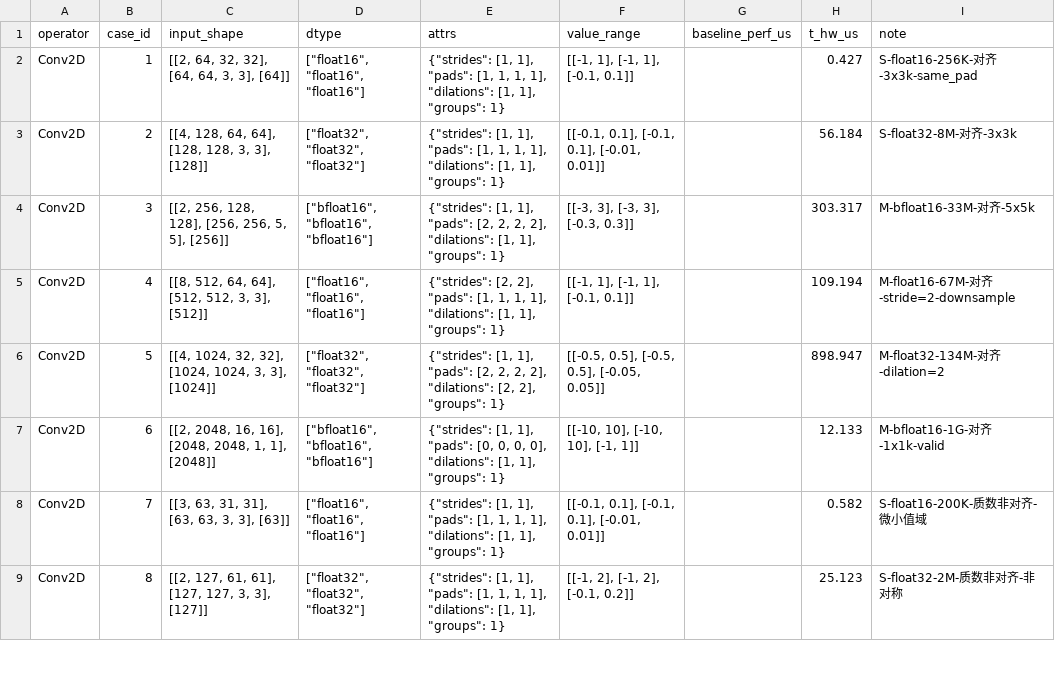
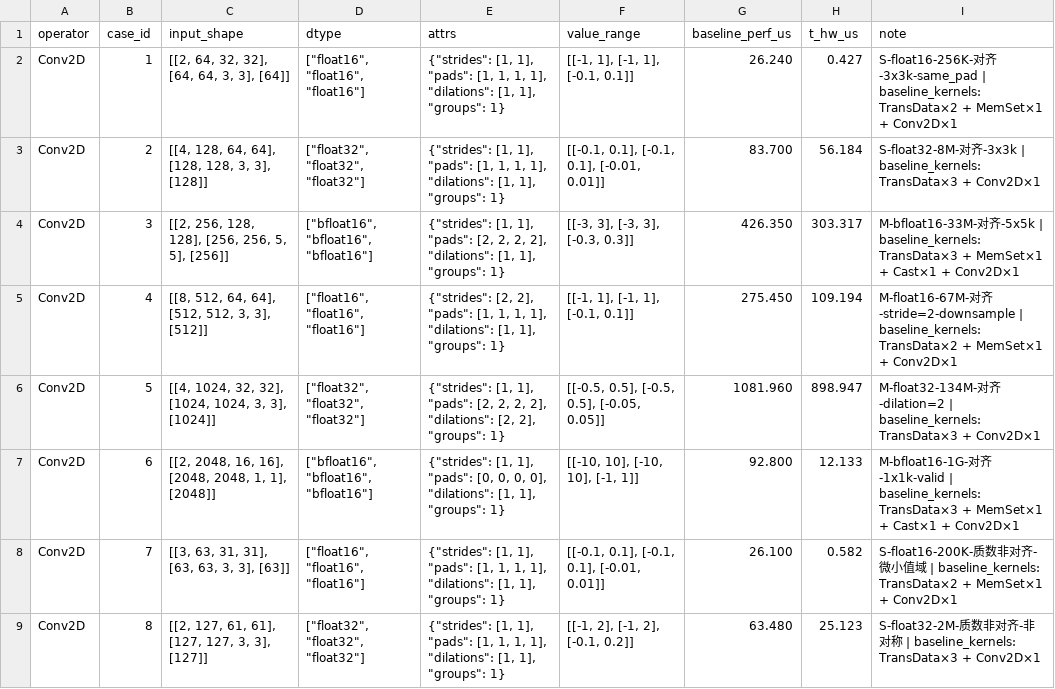
Before and after one commit to botcanlearn/cann-bench-upstream, a CSV file: kernel_bench/level3/conv_2d/cases.csv, drawn as a sheet; only a part is shown; the diff covers the shown part only.

Commit message:
feat(level3): conv_2d / conv_3d_backprop_filter / add_rms_norm baselines; level1 yaml fixes; engram → engram_gate_fusion rename
Co-authored-by: gxj1123<gao.xuejian1@huawei.com>



# message auto-generated for no-merge-commit merge:
!59 merge refactor/l3-baselines-and-engram-rename into master

feat(level3): conv_2d / conv_3d_backprop_filter / add_rms_norm baselines; level1 yaml fixes; engram → engram_gate_fusion rename

Created-by: gxj1123
Commit-by: gxj1123
Merged-by: cann-robot
Description: **34 files, +1371 / -793.**

### Highlights

- **level3 `baseline_perf_us` filled**
  - `conv_2d` — 20/20 cases benched
  - `conv_3d_backprop_filter` — 13/20 via `npu_conv3d_backward`
  - `add_rms_norm_dynamic_quant` — 20/20
  - `grouped_matmul` — refreshed after the `transpose_weight` convention change

- **level3 `msprof_us` refresh** for 7 ops + 3 reference-function bug fixes, rolled into the same `cases.yaml` / `cases.csv` updates

- **level1 YAML `inf`/`nan` syntax fixes** across `exp` / `foreach_addcdiv_scalar` / `foreach_norm` / `gelu` / `masked_scale` / `mish` / `sigmoid` / `swi_glu` — the parser was treating bare `.inf` / `.nan` tokens as strings on older PyYAML versions. `foreach_norm/desc.md` return type also clarified.

- **`cli.py`** — small CLI behavior tweak

- **`README.md`** — refreshed: scoring formula wording, layout pointer cleanups

- **`docs/technical-report.pdf`** — bumped to the new revision

- **`docs/assets/`** — new directory holding `perf_score.png` referenced by README

- **`.gitignore`** — 3-line touch-up for new artifact paths

### Rename

`kernel_bench/level3/engram` → `kernel_bench/level3/engram_gate_fusion` — reflects the fused-gate kernel the cases actually evaluate. Content also expanded substantially (cases.yaml ~2× larger after the rename), so git diff renders this as delete + create rather than pure rename.

See merge request: cann/cann-bench!59

```diff
--- a/kernel_bench/level3/conv_2d/cases.csv
+++ b/kernel_bench/level3/conv_2d/cases.csv
@@ -1,9 +1,9 @@
 operator,case_id,input_shape,dtype,attrs,value_range,baseline_perf_us,t_hw_us,note
-Conv2D,1,"[[2, 64, 32, 32], [64, 64, 3, 3], [64]]","[""float16"", ""float16"", ""float16""]","{""strides"": [1, 1], ""pads"": [1, 1, 1, 1], ""dilations"": [1, 1], ""groups"": 1}","[[-1, 1], [-1, 1], [-0.1, 0.1]]",,0.427,S-float16-256K-对齐-3x3k-same_pad
-Conv2D,2,"[[4, 128, 64, 64], [128, 128, 3, 3], [128]]","[""float32"", ""float32"", ""float32""]","{""strides"": [1, 1], ""pads"": [1, 1, 1, 1], ""dilations"": [1, 1], ""groups"": 1}","[[-0.1, 0.1], [-0.1, 0.1], [-0.01, 0.01]]",,56.184,S-float32-8M-对齐-3x3k
-Conv2D,3,"[[2, 256, 128, 128], [256, 256, 5, 5], [256]]","[""bfloat16"", ""bfloat16"", ""bfloat16""]","{""strides"": [1, 1], ""pads"": [2, 2, 2, 2], ""dilations"": [1, 1], ""groups"": 1}","[[-3, 3], [-3, 3], [-0.3, 0.3]]",,303.317,M-bfloat16-33M-对齐-5x5k
-Conv2D,4,"[[8, 512, 64, 64], [512, 512, 3, 3], [512]]","[""float16"", ""float16"", ""float16""]","{""strides"": [2, 2], ""pads"": [1, 1, 1, 1], ""dilations"": [1, 1], ""groups"": 1}","[[-1, 1], [-1, 1], [-0.1, 0.1]]",,109.194,M-float16-67M-对齐-stride=2-downsample
-Conv2D,5,"[[4, 1024, 32, 32], [1024, 1024, 3, 3], [1024]]","[""float32"", ""float32"", ""float32""]","{""strides"": [1, 1], ""pads"": [2, 2, 2, 2], ""dilations"": [2, 2], ""groups"": 1}","[[-0.5, 0.5], [-0.5, 0.5], [-0.05, 0.05]]",,898.947,M-float32-134M-对齐-dilation=2
-Conv2D,6,"[[2, 2048, 16, 16], [2048, 2048, 1, 1], [2048]]","[""bfloat16"", ""bfloat16"", ""bfloat16""]","{""strides"": [1, 1], ""pads"": [0, 0, 0, 0], ""dilations"": [1, 1], ""groups"": 1}","[[-10, 10], [-10, 10], [-1, 1]]",,12.133,M-bfloat16-1G-对齐-1x1k-valid
-Conv2D,7,"[[3, 63, 31, 31], [63, 63, 3, 3], [63]]","[""float16"", ""float16"", ""float16""]","{""strides"": [1, 1], ""pads"": [1, 1, 1, 1], ""dilations"": [1, 1], ""groups"": 1}","[[-0.1, 0.1], [-0.1, 0.1], [-0.01, 0.01]]",,0.582,S-float16-200K-质数非对齐-微小值域
-Conv2D,8,"[[2, 127, 61, 61], [127, 127, 3, 3], [127]]","[""float32"", ""float32"", ""float32""]","{""strides"": [1, 1], ""pads"": [1, 1, 1, 1], ""dilations"": [1, 1], ""groups"": 1}","[[-1, 2], [-1, 2], [-0.1, 0.2]]",,25.123,S-float32-2M-质数非对齐-非对称
+Conv2D,1,"[[2, 64, 32, 32], [64, 64, 3, 3], [64]]","[""float16"", ""float16"", ""float16""]","{""strides"": [1, 1], ""pads"": [1, 1, 1, 1], ""dilations"": [1, 1], ""groups"": 1}","[[-1, 1], [-1, 1], [-0.1, 0.1]]",26.240,0.427,S-float16-256K-对齐-3x3k-same_pad | baseline_kernels: TransData×2 + MemSet×1 + Conv2D×1
+Conv2D,2,"[[4, 128, 64, 64], [128, 128, 3, 3], [128]]","[""float32"", ""float32"", ""float32""]","{""strides"": [1, 1], ""pads"": [1, 1, 1, 1], ""dilations"": [1, 1], ""groups"": 1}","[[-0.1, 0.1], [-0.1, 0.1], [-0.01, 0.01]]",83.700,56.184,S-float32-8M-对齐-3x3k | baseline_kernels: TransData×3 + Conv2D×1
+Conv2D,3,"[[2, 256, 128, 128], [256, 256, 5, 5], [256]]","[""bfloat16"", ""bfloat16"", ""bfloat16""]","{""strides"": [1, 1], ""pads"": [2, 2, 2, 2], ""dilations"": [1, 1], ""groups"": 1}","[[-3, 3], [-3, 3], [-0.3, 0.3]]",426.350,303.317,M-bfloat16-33M-对齐-5x5k | baseline_kernels: TransData×3 + MemSet×1 + Cast×1 + Conv2D×1
+Conv2D,4,"[[8, 512, 64, 64], [512, 512, 3, 3], [512]]","[""float16"", ""float16"", ""float16""]","{""strides"": [2, 2], ""pads"": [1, 1, 1, 1], ""dilations"": [1, 1], ""groups"": 1}","[[-1, 1], [-1, 1], [-0.1, 0.1]]",275.450,109.194,M-float16-67M-对齐-stride=2-downsample | baseline_kernels: TransData×2 + MemSet×1 + Conv2D×1
+Conv2D,5,"[[4, 1024, 32, 32], [1024, 1024, 3, 3], [1024]]","[""float32"", ""float32"", ""float32""]","{""strides"": [1, 1], ""pads"": [2, 2, 2, 2], ""dilations"": [2, 2], ""groups"": 1}","[[-0.5, 0.5], [-0.5, 0.5], [-0.05, 0.05]]",1081.960,898.947,M-float32-134M-对齐-dilation=2 | baseline_kernels: TransData×3 + Conv2D×1
+Conv2D,6,"[[2, 2048, 16, 16], [2048, 2048, 1, 1], [2048]]","[""bfloat16"", ""bfloat16"", ""bfloat16""]","{""strides"": [1, 1], ""pads"": [0, 0, 0, 0], ""dilations"": [1, 1], ""groups"": 1}","[[-10, 10], [-10, 10], [-1, 1]]",92.800,12.133,M-bfloat16-1G-对齐-1x1k-valid | baseline_kernels: TransData×3 + MemSet×1 + Cast×1 + Conv2D×1
+Conv2D,7,"[[3, 63, 31, 31], [63, 63, 3, 3], [63]]","[""float16"", ""float16"", ""float16""]","{""strides"": [1, 1], ""pads"": [1, 1, 1, 1], ""dilations"": [1, 1], ""groups"": 1}","[[-0.1, 0.1], [-0.1, 0.1], [-0.01, 0.01]]",26.100,0.582,S-float16-200K-质数非对齐-微小值域 | baseline_kernels: TransData×2 + MemSet×1 + Conv2D×1
+Conv2D,8,"[[2, 127, 61, 61], [127, 127, 3, 3], [127]]","[""float32"", ""float32"", ""float32""]","{""strides"": [1, 1], ""pads"": [1, 1, 1, 1], ""dilations"": [1, 1], ""groups"": 1}","[[-1, 2], [-1, 2], [-0.1, 0.2]]",63.480,25.123,S-float32-2M-质数非对齐-非对称 | baseline_kernels: TransData×3 + Conv2D×1
```
Also changed, not shown: 24 edited cells elsewhere in this file, kernel_bench/level3/conv_3d_backprop_filter/cases.csv, kernel_bench/level3/grouped_matmul/cases.csv, 31 other files.
